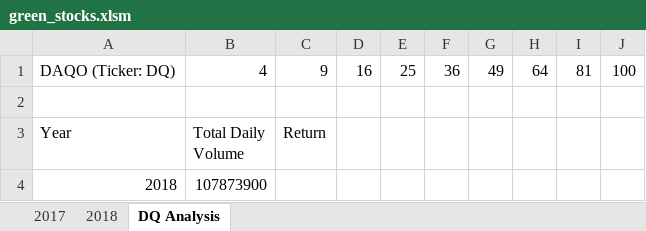
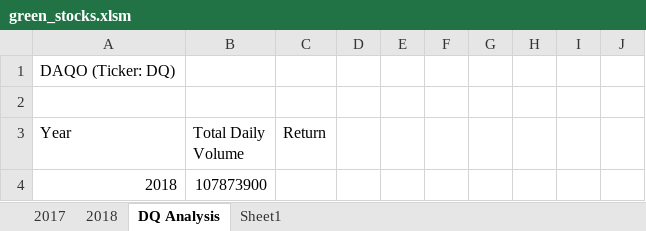
Before and after one commit to HopeAkrout/Stock-analysis, an Excel workbook: green_stocks.xlsm, sheet DQ Analysis, drawn as a sheet; values as stored, in another font and other column widths than the file's, no borders; the diff names each change by its address in the sheet, - before the commit and + after, or states it on an @@ line.

```diff
--- a/green_stocks.xlsm (sheet DQ Analysis)
+++ b/green_stocks.xlsm (sheet DQ Analysis)
+sheet tab: Sheet1
-B1 (Total Daily Volume): 4
+B1 (Total Daily Volume): (empty)
-C1 (Return): 9
+C1 (Return): (empty)
-D1: 16
+D1: (empty)
-E1: 25
+E1: (empty)
-F1: 36
+F1: (empty)
-G1: 49
+G1: (empty)
-H1: 64
+H1: (empty)
-I1: 81
+I1: (empty)
-J1: 100
+J1: (empty)
```
